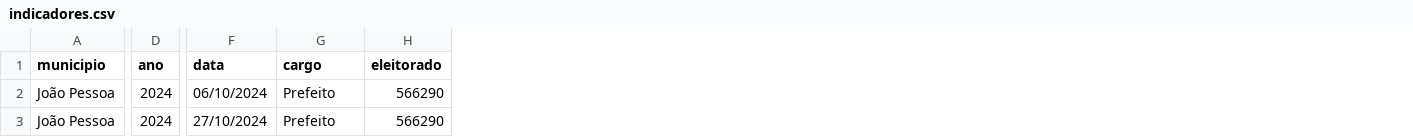
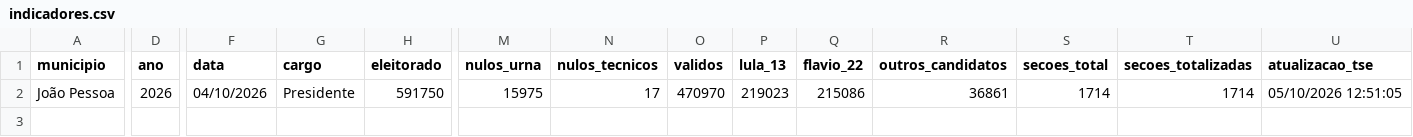
Before and after one commit to GabrielSilva-DTSC/joao-pessoa-painel, a CSV file: dist/data/indicadores.csv, drawn as a sheet; only a part is shown, gaps mark what is left out; removed rows and columns are numbered as before the commit, all else as after; rows hold the shown columns only; the diff covers the shown part only; the diff names each change by its address in the sheet, - before the commit and + after, or states it on an @@ line.

Commit message:
Use 2026 presidential totals and prepare Streamlit Cloud deployment

```diff
--- a/dist/data/indicadores.csv
+++ b/dist/data/indicadores.csv
+column M (nulos_urna), row 2: 15975
+column N (nulos_tecnicos), row 2: 17
+column O (validos), row 2: 470970
+column P (lula_13), row 2: 219023
+column Q (flavio_22), row 2: 215086
+column R (outros_candidatos), row 2: 36861
+column S (secoes_total), row 2: 1714
+column T (secoes_totalizadas), row 2: 1714
+column U (atualizacao_tse), row 2: 05/10/2026 12:51:05
-D2 (ano): 2024
+D2 (ano): 2026
-F2 (data): 06/10/2024
+F2 (data): 04/10/2026
-G2 (cargo): Prefeito
+G2 (cargo): Presidente
-H2 (eleitorado): 566290
+H2 (eleitorado): 591750
-row 3: João Pessoa | 2024 | 27/10/2024 | Prefeito | 566290
```
Also changed, not shown: 5 edited cells elsewhere in this file, 12 other files.
